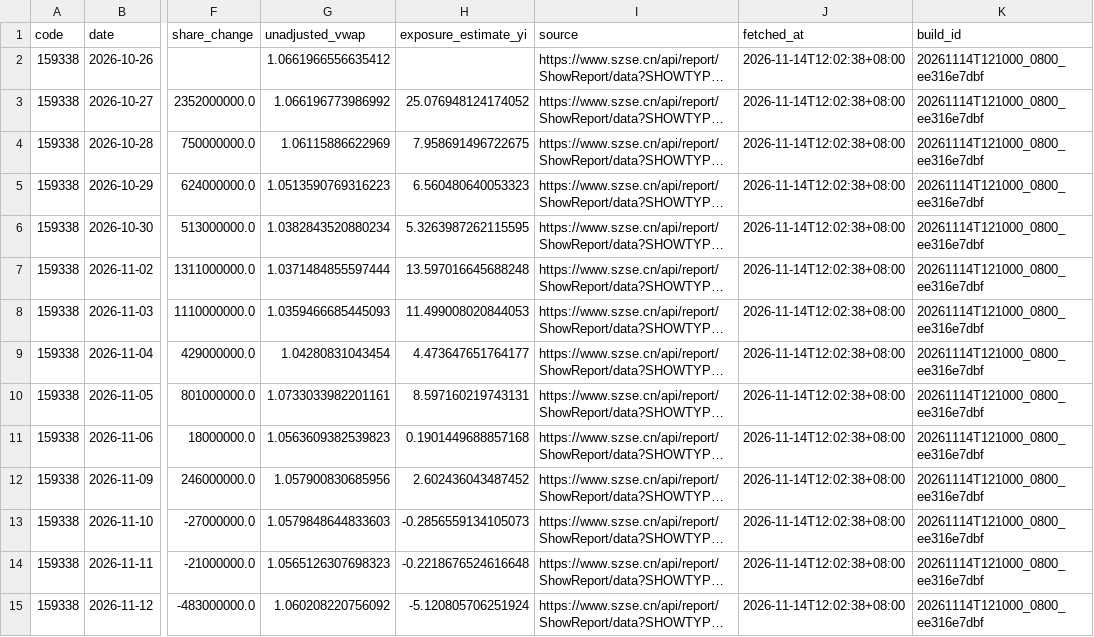
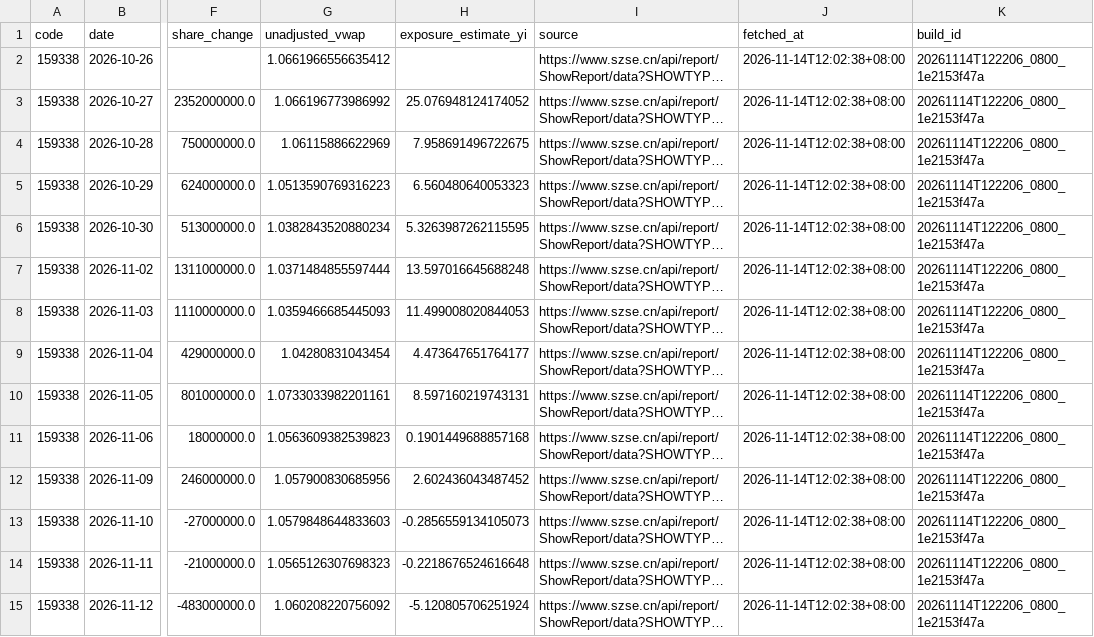
Before and after one commit to kay-github/code_all, a CSV file: tools/national-team-etf/data/official_flow.csv, drawn as a sheet; only a part is shown, gaps mark what is left out; long unchanged cells end in …; the diff covers the shown part only; the diff names each change by its address in the sheet, - before the commit and + after, or states it on an @@ line.

Commit message:
Improve ETF tracking with official share history and verified releases

```diff
--- a/tools/national-team-etf/data/official_flow.csv
+++ b/tools/national-team-etf/data/official_flow.csv
-K2:K15 (build_id): 20261114T121000_0800_ee316e7dbf
+K2:K15 (build_id): 20261114T122206_0800_1e2153f47a
```
Also changed, not shown: 161 edited cells elsewhere in this file, 12 other files.
